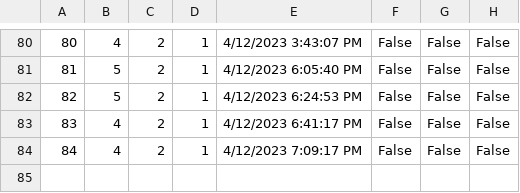
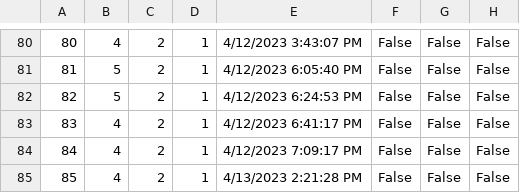
Before and after one commit to dokma11/SIMS-Project-Group-4-Team-B, a CSV file: Sims2023/Sims2023/Resources/Data/tourReservations.csv, drawn as a sheet; only a part is shown, gaps mark what is left out; the diff names each change by its address in the sheet, - before the commit and + after, or states it on an @@ line.

```diff
--- a/Sims2023/Sims2023/Resources/Data/tourReservations.csv
+++ b/Sims2023/Sims2023/Resources/Data/tourReservations.csv
+row 85: 85 | 4 | 2 | 1 | 4/13/2023 2:21:28 PM | False | False | False
```
Also changed, not shown: Sims2023/Sims2023/Resources/Data/keyPoints.csv, Sims2023/Sims2023/Resources/Data/tours.csv, 5 other files.
